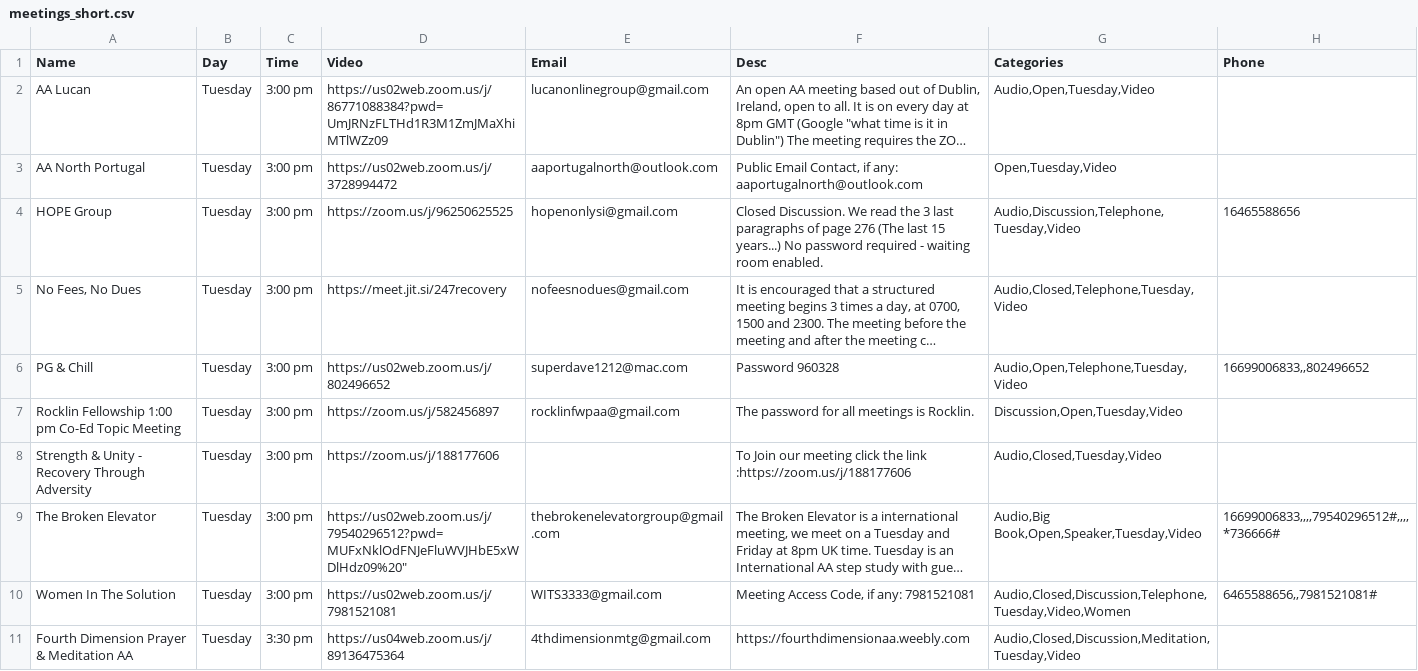
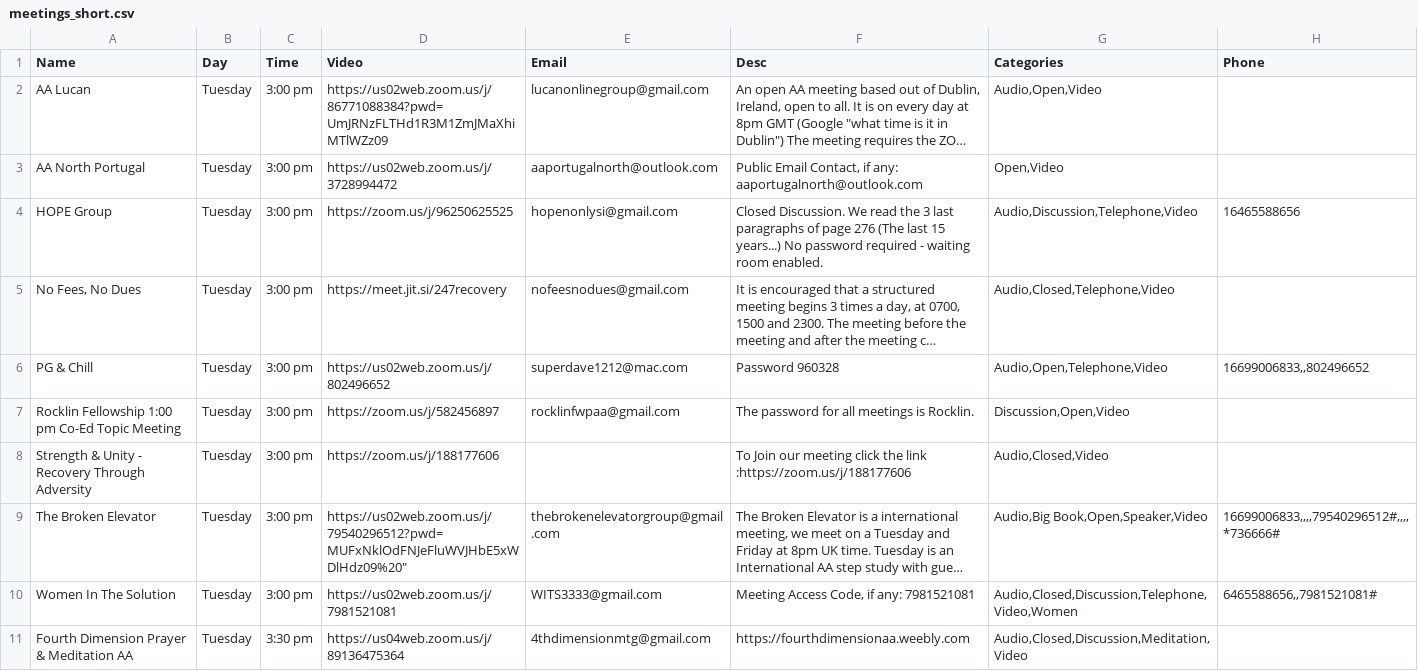
Before and after one commit to zimzoom/virtual-aa-meetings, a CSV file: meetings_short.csv, drawn as a sheet; long unchanged cells end in …; the diff names each change by its address in the sheet, - before the commit and + after, or states it on an @@ line.

```diff
--- a/meetings_short.csv
+++ b/meetings_short.csv
-G2 (Categories): Audio,Open,Tuesday,Video
+G2 (Categories): Audio,Open,Video
-G3 (Categories): Open,Tuesday,Video
+G3 (Categories): Open,Video
-G4 (Categories): Audio,Discussion,Telephone,Tuesday,Video
+G4 (Categories): Audio,Discussion,Telephone,Video
-G5 (Categories): Audio,Closed,Telephone,Tuesday,Video
+G5 (Categories): Audio,Closed,Telephone,Video
-G6 (Categories): Audio,Open,Telephone,Tuesday,Video
+G6 (Categories): Audio,Open,Telephone,Video
-G7 (Categories): Discussion,Open,Tuesday,Video
+G7 (Categories): Discussion,Open,Video
-G8 (Categories): Audio,Closed,Tuesday,Video
+G8 (Categories): Audio,Closed,Video
-G9 (Categories): Audio,Big Book,Open,Speaker,Tuesday,Video
+G9 (Categories): Audio,Big Book,Open,Speaker,Video
-G10 (Categories): Audio,Closed,Discussion,Telephone,Tuesday,Video,Women
+G10 (Categories): Audio,Closed,Discussion,Telephone,Video,Women
-G11 (Categories): Audio,Closed,Discussion,Meditation,Tuesday,Video
+G11 (Categories): Audio,Closed,Discussion,Meditation,Video
```
Also changed, not shown: 4 other files.
